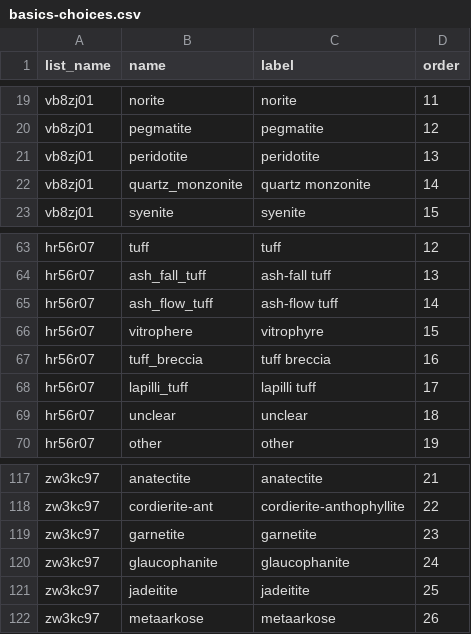
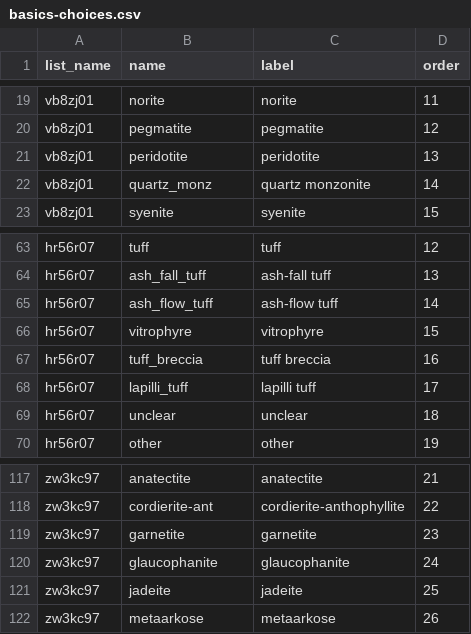
Before and after one commit to StraboSpot/strabo-mobile, a CSV file: www/app/data-models/pet/basics-choices.csv, drawn as a sheet; only a part is shown, gaps mark what is left out.

Commit message:
Pet: data choice values in Basics form updated

```diff
--- a/www/app/data-models/pet/basics-choices.csv
+++ b/www/app/data-models/pet/basics-choices.csv
@@ -21,3 +21,3 @@ vb8zj01,pegmatite,pegmatite,12
 vb8zj01,peridotite,peridotite,13
-vb8zj01,quartz_monzonite,quartz monzonite,14
+vb8zj01,quartz_monz,quartz monzonite,14
 vb8zj01,syenite,syenite,15
@@ -65,3 +65,3 @@ hr56r07,ash_fall_tuff,ash-fall tuff,13
 hr56r07,ash_flow_tuff,ash-flow tuff,14
-hr56r07,vitrophere,vitrophyre,15
+hr56r07,vitrophyre,vitrophyre,15
 hr56r07,tuff_breccia,tuff breccia,16
@@ -120,3 +120,3 @@ zw3kc97,garnetite,garnetite,23
 zw3kc97,glaucophanite,glaucophanite,24
-zw3kc97,jadeitite,jadeitite,25
+zw3kc97,jadeite,jadeite,25
 zw3kc97,metaarkose,metaarkose,26
```
Also changed, not shown: www/app/data-models/pet/basics-survey.csv.
